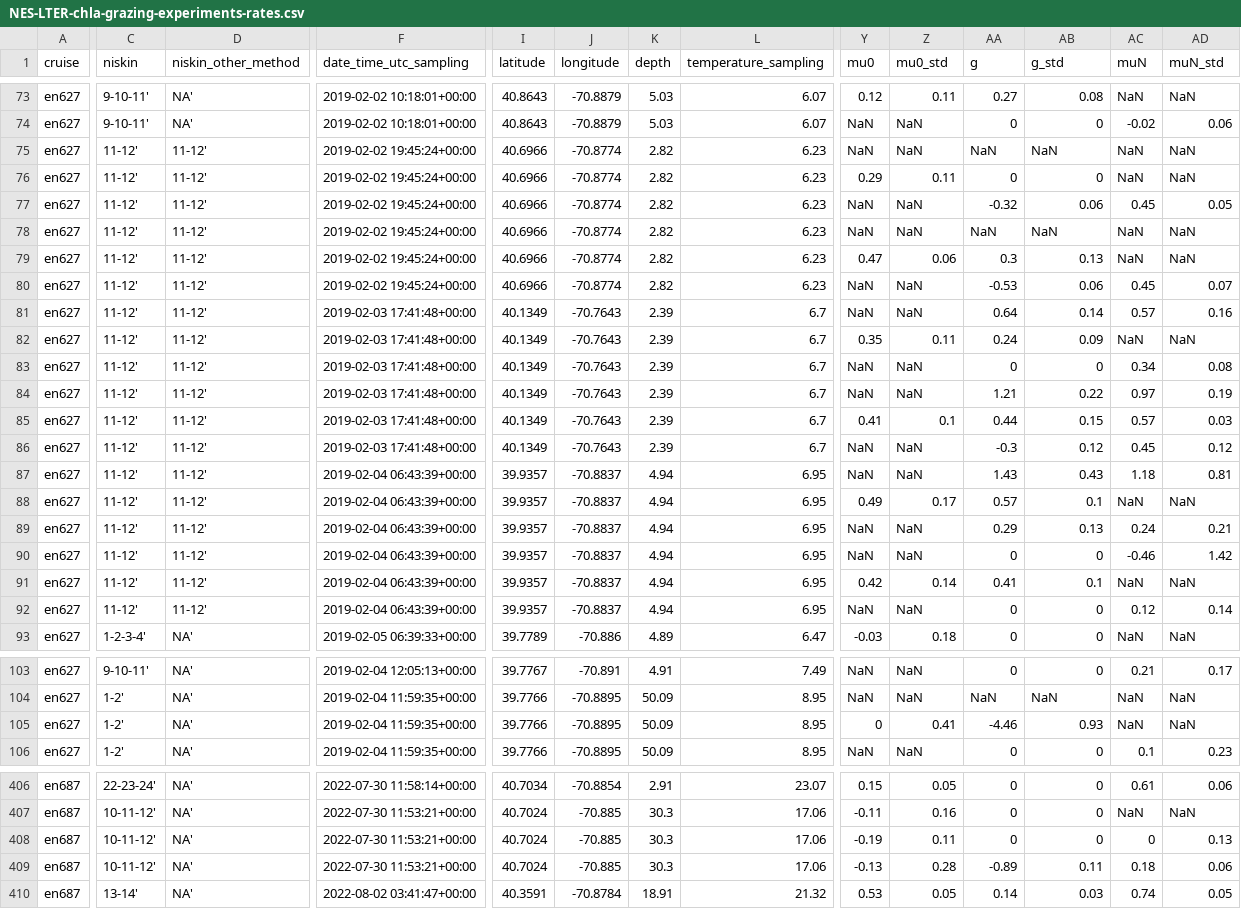
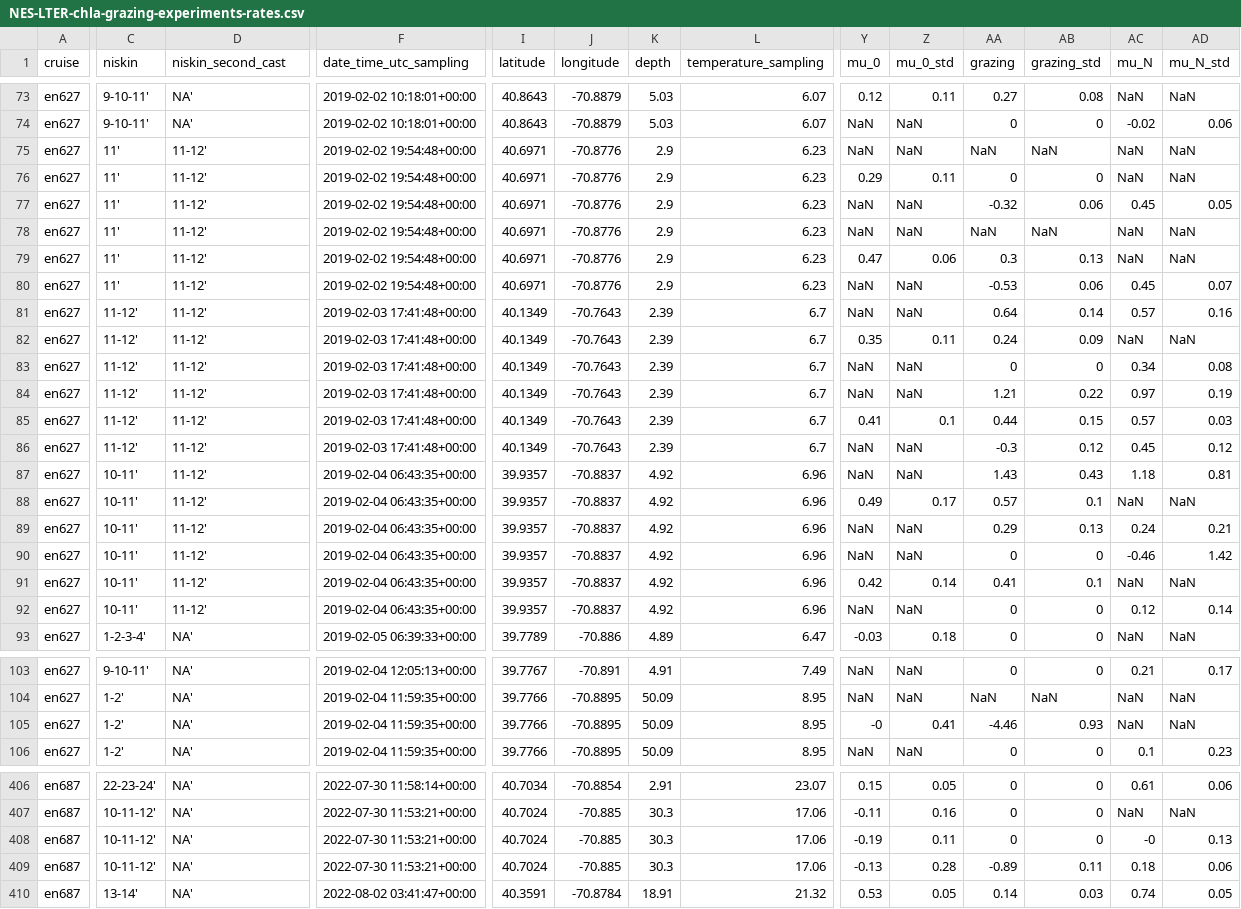
Before and after one commit to pmarrec/nes-lter-rate-calculation-chl, a CSV file: NES-LTER-chla-grazing-experiments-rates.csv, drawn as a sheet; only a part is shown, gaps mark what is left out; the diff names each change by its address in the sheet, - before the commit and + after, or states it on an @@ line.

```diff
--- a/NES-LTER-chla-grazing-experiments-rates.csv
+++ b/NES-LTER-chla-grazing-experiments-rates.csv
-D1: niskin_other_method
+D1: niskin_second_cast
-Y1: mu0
+Y1: mu_0
-Z1: mu0_std
+Z1: mu_0_std
-AA1: g
+AA1: grazing
-AB1: g_std
+AB1: grazing_std
-AC1: muN
+AC1: mu_N
-AD1: muN_std
+AD1: mu_N_std
-C75:C80 (niskin): 11-12'
+C75:C80 (niskin): 11'
-F75:F80 (date_time_utc_sampling): 2019-02-02 19:45:24+00:00
+F75:F80 (date_time_utc_sampling): 2019-02-02 19:54:48+00:00
-I75:I80 (latitude): 40.6966
+I75:I80 (latitude): 40.6971
-J75:J80 (longitude): -70.8774
+J75:J80 (longitude): -70.8776
-K75:K80 (depth): 2.82
+K75:K80 (depth): 2.9
-C87:C92 (niskin): 11-12'
+C87:C92 (niskin): 10-11'
-F87:F92 (date_time_utc_sampling): 2019-02-04 06:43:39+00:00
+F87:F92 (date_time_utc_sampling): 2019-02-04 06:43:35+00:00
-K87:K92 (depth): 4.94
+K87:K92 (depth): 4.92
-L87:L92 (temperature_sampling): 6.95
+L87:L92 (temperature_sampling): 6.96
-Y105 (mu_0): 0
+Y105 (mu_0): -0
-AC408 (mu_N): 0
+AC408 (mu_N): -0
```
Also changed, not shown: NES-LTER-chla-grazing-experiments-rates-qc.csv, 2 other files.
